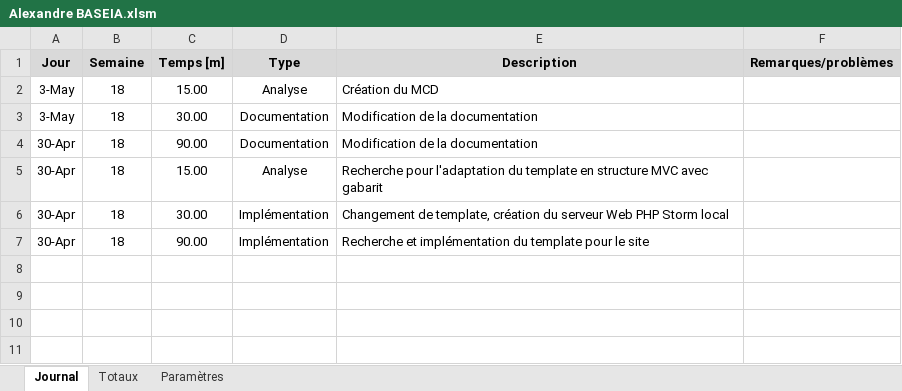
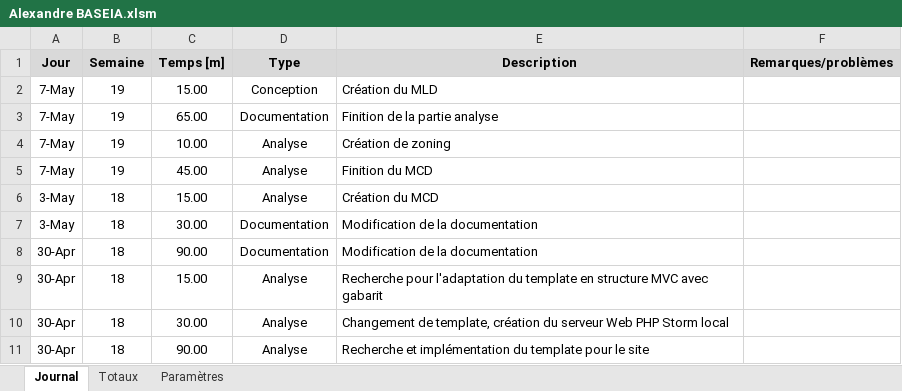
Before and after one commit to RedAXELight/ProjetWebAB, an Excel workbook: Journaux de travail/Alexandre BASEIA.xlsm, sheet Journal, drawn as a sheet; values as stored, in another font and other column widths than the file's, no borders; charts and pictures not drawn; addresses are those after the commit; the diff names each change by its address in the sheet, - before the commit and + after, or states it on an @@ line.

Commit message:
MLD, MCD, Zoning
Finition du MCD, commencement du MLD et zoning finis

```diff
--- a/Journaux de travail/Alexandre BASEIA.xlsm (sheet Journal)
+++ b/Journaux de travail/Alexandre BASEIA.xlsm (sheet Journal)
+row 2: 7-May | 19 | 15.00 | Conception | Création du MLD
+row 3: 7-May | 19 | 65.00 | Documentation | Finition de la partie analyse
+row 4: 7-May | 19 | 10.00 | Analyse | Création de zoning
+row 5: 7-May | 19 | 45.00 | Analyse | Finition du MCD
-D10:D11 (Type): Implémentation
+D10:D11 (Type): Analyse
```
Also changed, not shown: sheet Paramètres, formulas that keep their value, 14 other files.
